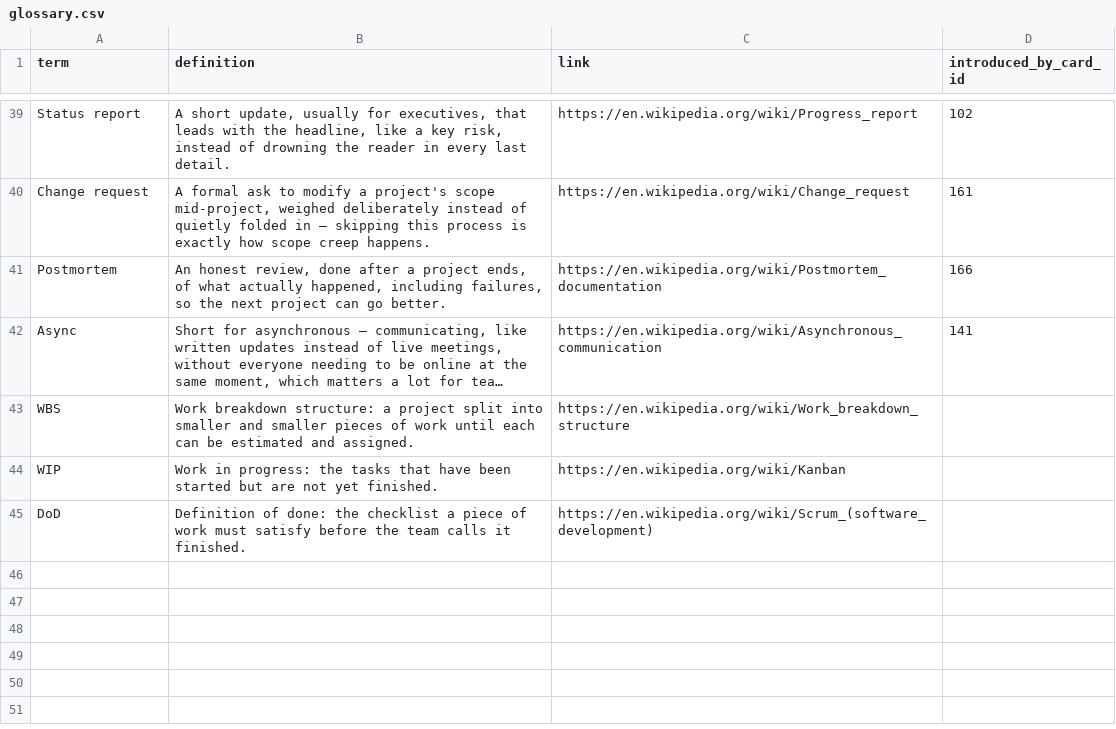
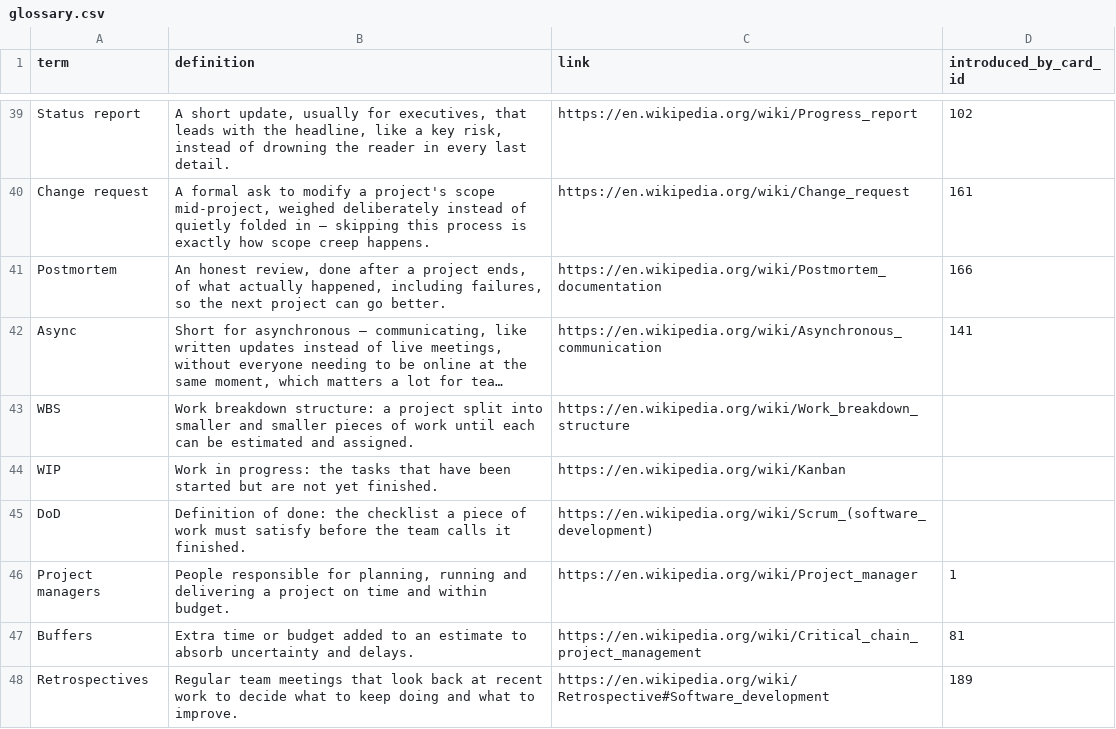
Before and after one commit to yaaddi-courses/managing-software-projects, a CSV file: source/glossary.csv, drawn as a sheet; only a part is shown, gaps mark what is left out; long unchanged cells end in …; the diff names each change by its address in the sheet, - before the commit and + after, or states it on an @@ line.

Commit message:
Update course content, glossary and validator (importer rules, escaped pipe, code-span word count)

```diff
--- a/source/glossary.csv
+++ b/source/glossary.csv
+row 46: Project managers | People responsible for planning, running and delivering a project on time and within budget. | https://en.wikipedia.org/wiki/Project_manager | 1
+row 47: Buffers | Extra time or budget added to an estimate to absorb uncertainty and delays. | https://en.wikipedia.org/wiki/Critical_chain_project_management | 81
+row 48: Retrospectives | Regular team meetings that look back at recent work to decide what to keep doing and what to improve. | https://en.wikipedia.org/wiki/Retrospective#Software_development | 189
```
Also changed, not shown: 1 other file.
